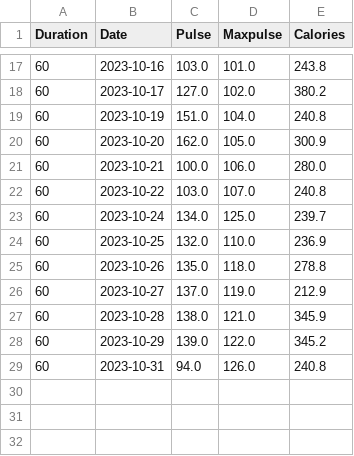
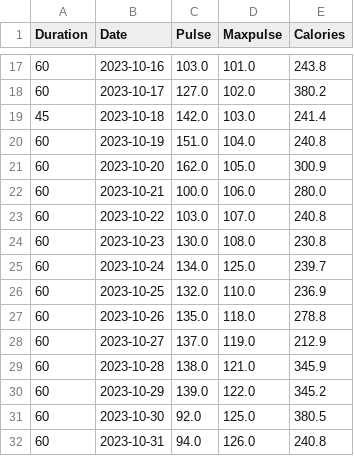
Before and after one commit to Edwin-devc/learn-python-evening, a CSV file: group-assignment/New_Mine.csv (was group-assignment/Cleaned_Mine.csv), drawn as a sheet; only a part is shown, gaps mark what is left out.

Commit message:
Fill the date

```diff
--- a/group-assignment/Cleaned_Mine.csv
+++ b/group-assignment/New_Mine.csv
@@ -18,2 +18,3 @@ Duration,Date,Pulse,Maxpulse,Calories
 60,2023-10-17,127.0,102.0,380.2
+45,2023-10-18,142.0,103.0,241.4
 60,2023-10-19,151.0,104.0,240.8
@@ -22,2 +23,3 @@ Duration,Date,Pulse,Maxpulse,Calories
 60,2023-10-22,103.0,107.0,240.8
+60,2023-10-23,130.0,108.0,230.8
 60,2023-10-24,134.0,125.0,239.7
@@ -28,2 +30,3 @@ Duration,Date,Pulse,Maxpulse,Calories
 60,2023-10-29,139.0,122.0,345.2
+60,2023-10-30,92.0,125.0,380.5
 60,2023-10-31,94.0,126.0,240.8
```
Also changed, not shown: 1 other file.
